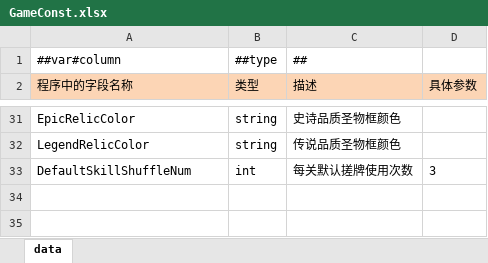
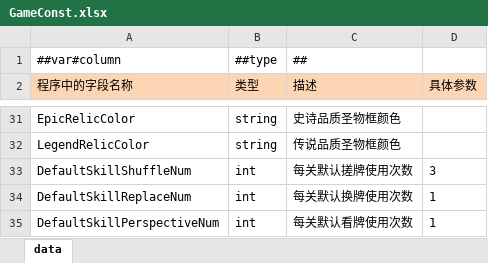
Before and after one commit to snakeazh/cardClient, an Excel workbook: Config/GameConst.xlsx, sheet data, drawn as a sheet; only a part is shown, gaps mark what is left out; values as stored, in another font and other column widths than the file's, no borders; the diff names each change by its address in the sheet, - before the commit and + after, or states it on an @@ line.

```diff
--- a/Config/GameConst.xlsx (sheet data)
+++ b/Config/GameConst.xlsx (sheet data)
+row 34: DefaultSkillReplaceNum | int | 每关默认换牌使用次数 | 1
+row 35: DefaultSkillPerspectiveNum | int | 每关默认看牌使用次数 | 1
```
Also changed, not shown: Config/MonsterConfig.xlsx, Config/RelicConfig.xlsx, 7 other files.
